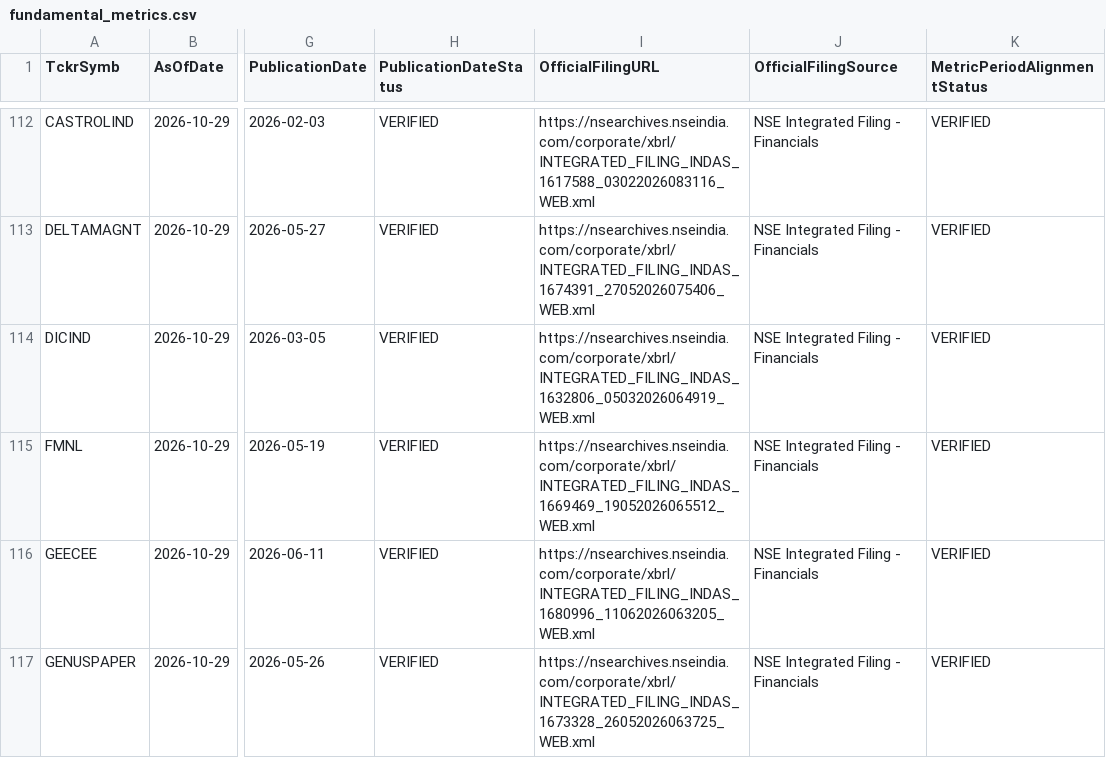
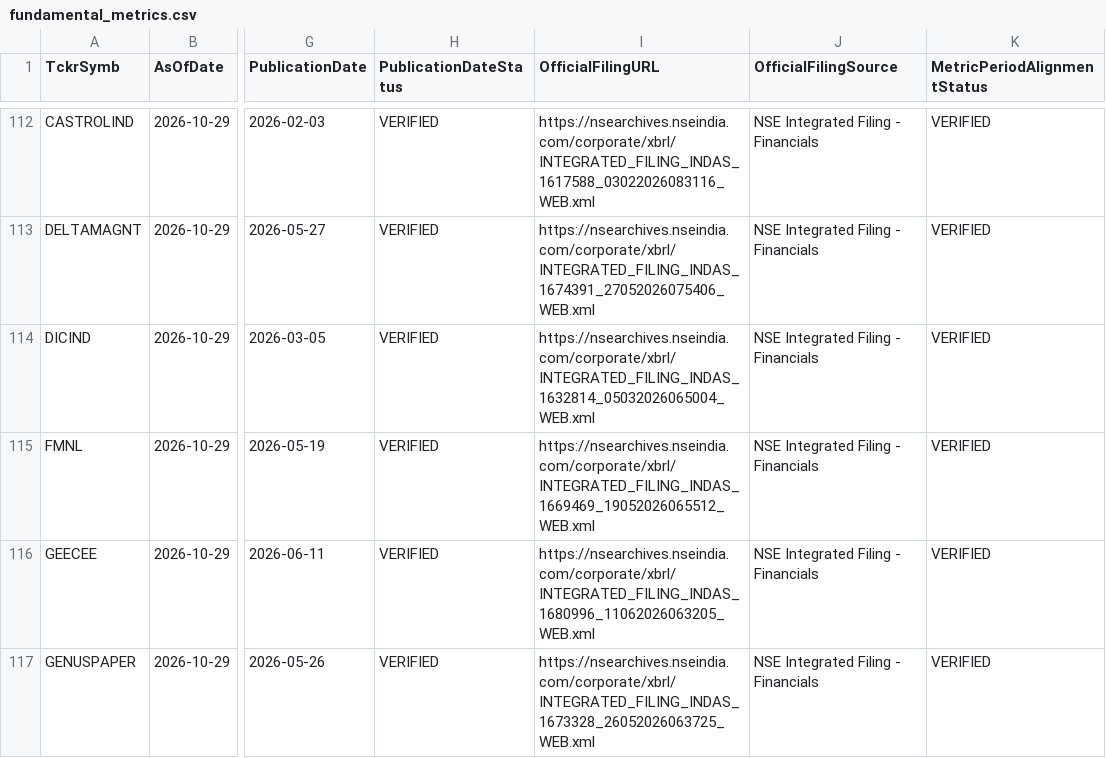
Before and after one commit to digitalmf78-pixel/AI-Trading-Bot, a CSV file: data/inputs/fundamental_metrics.csv, drawn as a sheet; only a part is shown, gaps mark what is left out; the diff covers the shown part only; the diff names each change by its address in the sheet, - before the commit and + after, or states it on an @@ line.

```diff
--- a/data/inputs/fundamental_metrics.csv
+++ b/data/inputs/fundamental_metrics.csv
-I114 (OfficialFilingURL): https://nsearchives.nseindia.com/corporate/xbrl/INTEGRATED_FILING_INDAS_1632806_05032026064919_WEB.xml
+I114 (OfficialFilingURL): https://nsearchives.nseindia.com/corporate/xbrl/INTEGRATED_FILING_INDAS_1632814_05032026065004_WEB.xml
```
Also changed, not shown: 33 edited cells elsewhere in this file, data/cache/fundamental_history/fundamental_metrics_2026-11-05.csv, 1 other file.
